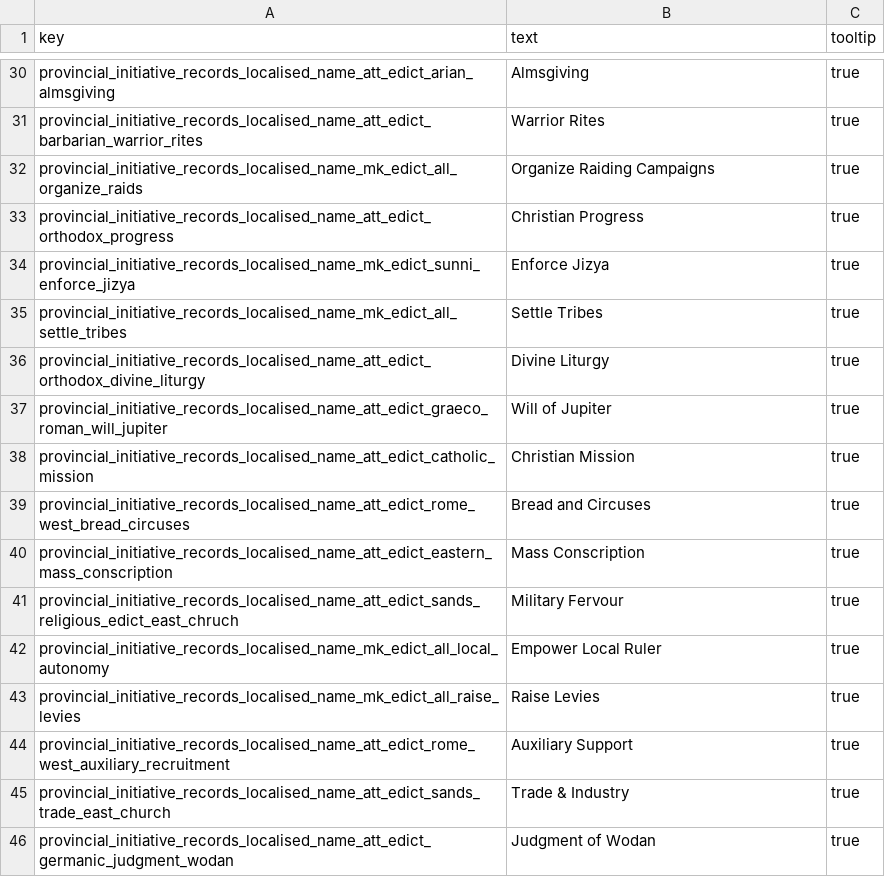
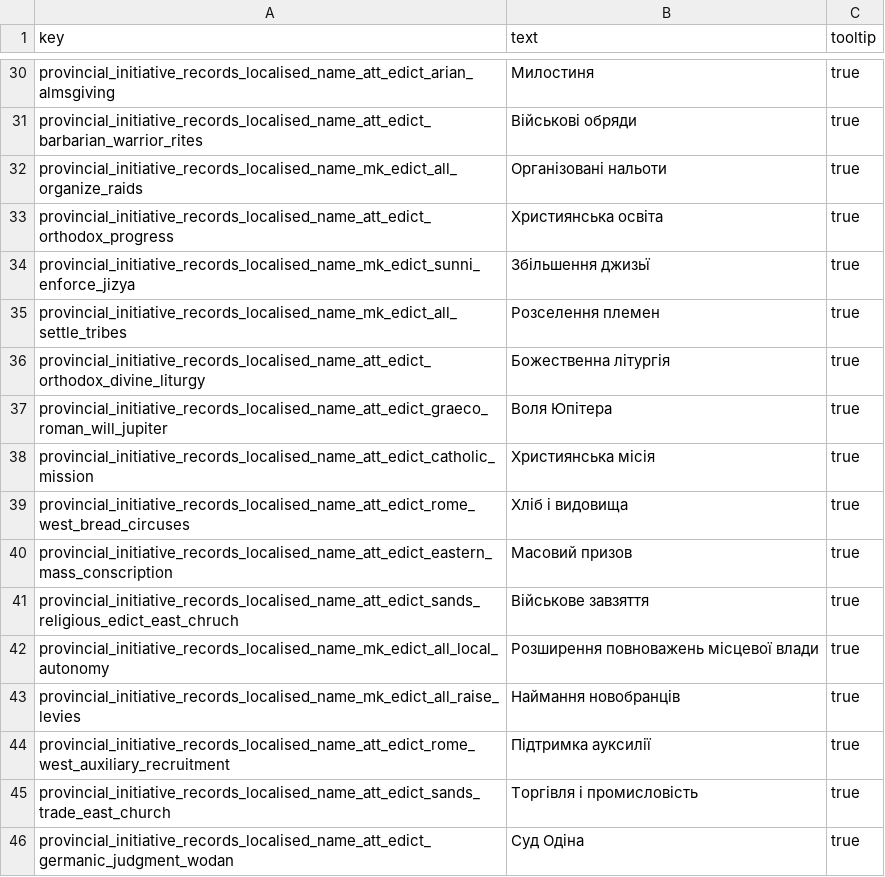
Before and after one commit to mshdevtech/mk1212ad_ukrainian_translation, a TSV file: text/db/provincial_initiative_records.loc.tsv, drawn as a sheet; only a part is shown, gaps mark what is left out; the diff covers the shown part only; the diff names each change by its address in the sheet, - before the commit and + after, or states it on an @@ line.

```diff
--- a/text/db/provincial_initiative_records.loc.tsv
+++ b/text/db/provincial_initiative_records.loc.tsv
-B30 (text): Almsgiving
+B30 (text): Милостиня
-B31 (text): Warrior Rites
+B31 (text): Військові обряди
-B32 (text): Organize Raiding Campaigns
+B32 (text): Організовані нальоти
-B33 (text): Christian Progress
+B33 (text): Християнська освіта
-B34 (text): Enforce Jizya
+B34 (text): Збільшення джизьї
-B35 (text): Settle Tribes
+B35 (text): Розселення племен
-B36 (text): Divine Liturgy
+B36 (text): Божественна літургія
-B37 (text): Will of Jupiter
+B37 (text): Воля Юпітера
-B38 (text): Christian Mission
+B38 (text): Християнська місія
-B39 (text): Bread and Circuses
+B39 (text): Хліб і видовища
-B40 (text): Mass Conscription
+B40 (text): Масовий призов
-B41 (text): Military Fervour
+B41 (text): Військове завзяття
-B42 (text): Empower Local Ruler
+B42 (text): Розширення повноважень місцевої влади
-B43 (text): Raise Levies
+B43 (text): Наймання новобранців
-B44 (text): Auxiliary Support
+B44 (text): Підтримка ауксилії
-B45 (text): Trade & Industry
+B45 (text): Торгівля і промисловість
-B46 (text): Judgment of Wodan
+B46 (text): Суд Одіна
```
Also changed, not shown: 27 edited cells elsewhere in this file, text/db/regions.loc.tsv, text/db/religions.loc.tsv, 3 other files.
